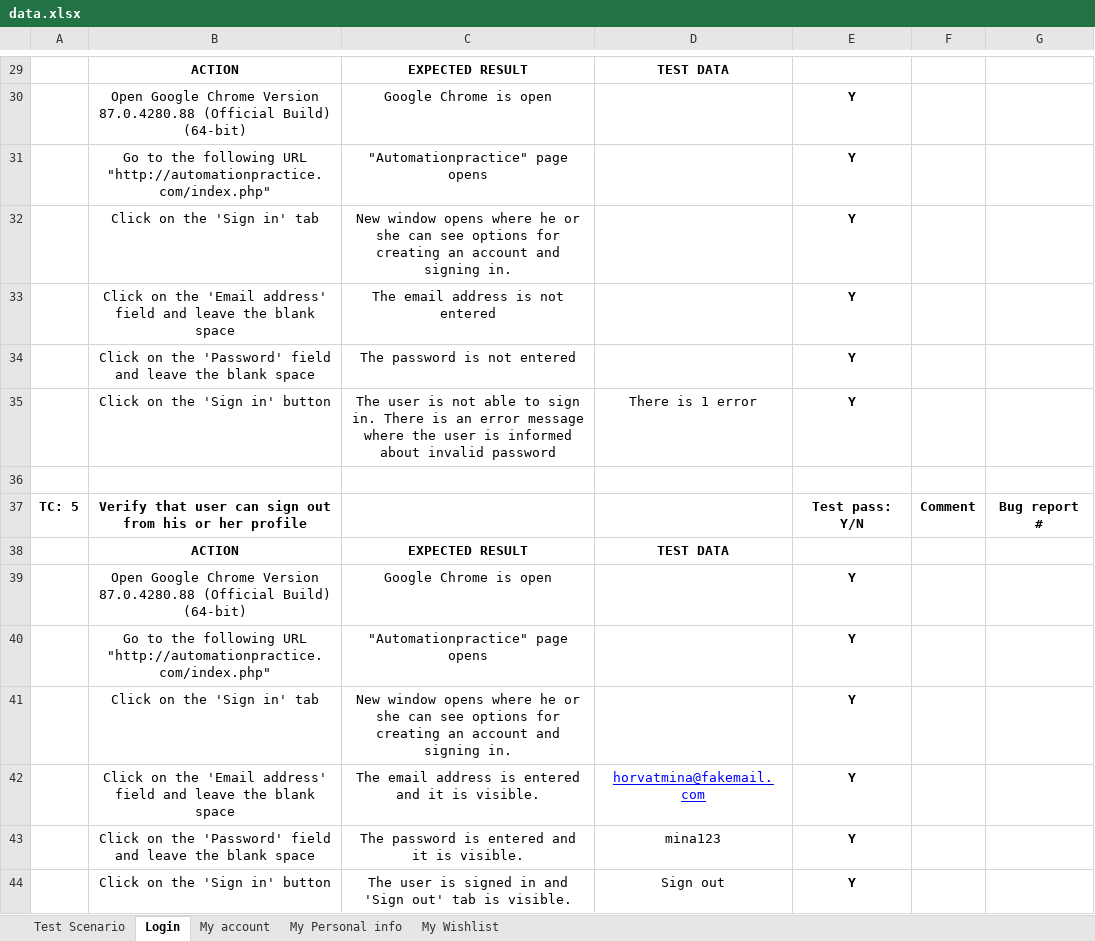
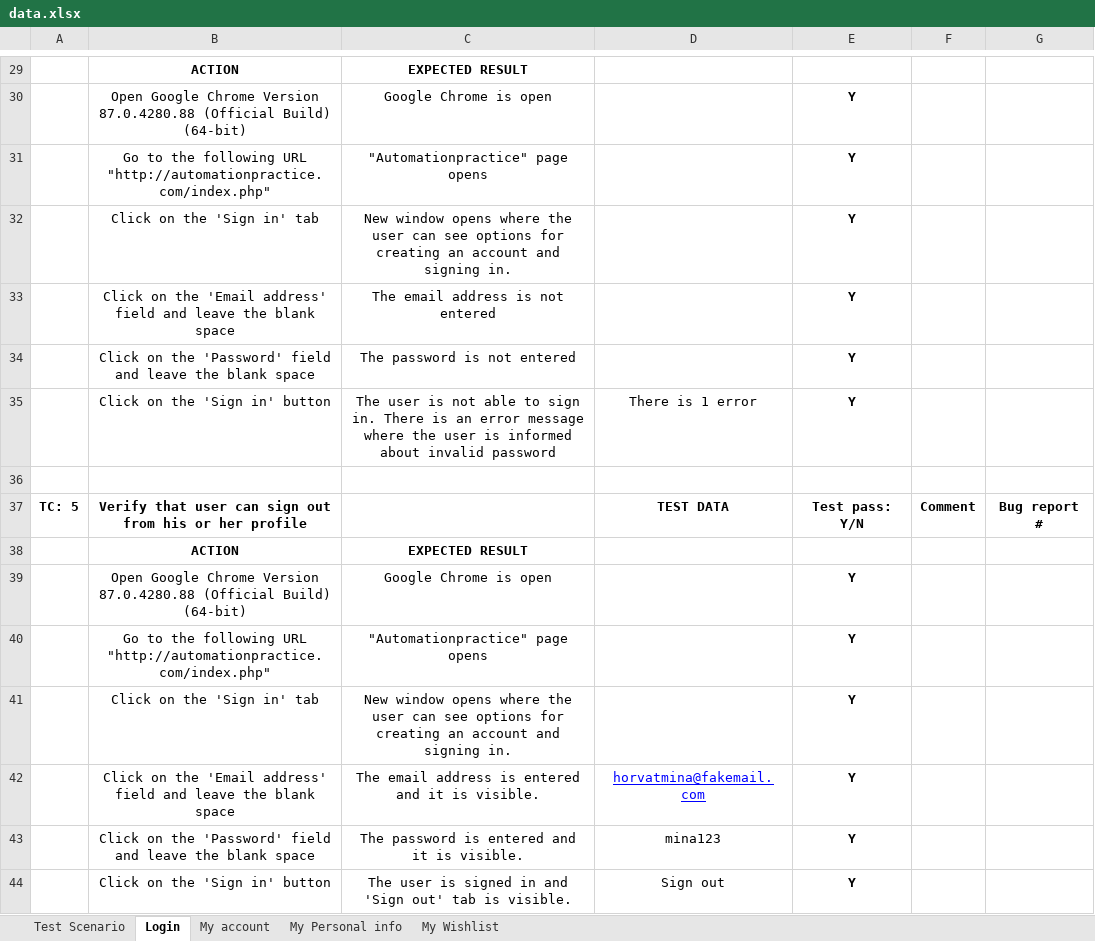
Before and after one commit to horvatmina/SeleniumProject, an Excel workbook: data/data.xlsx, sheet Login, drawn as a sheet; only a part is shown, gaps mark what is left out; values as stored, in another font and other column widths than the file's, no borders; the diff covers the shown part only; the diff names each change by its address in the sheet, - before the commit and + after, or states it on an @@ line.

```diff
--- a/data/data.xlsx (sheet Login)
+++ b/data/data.xlsx (sheet Login)
-D29: TEST DATA
+D29: (empty)
-C32: …opens where he or she can see…
+C32: …opens where the user can see…
-D37: (empty)
+D37: TEST DATA
-D38: TEST DATA
+D38: (empty)
-C41: …opens where he or she can see…
+C41: …opens where the user can see…
```
Also changed, not shown: 10 edited cells and cell formats elsewhere in this sheet, sheet My Personal info, sheet My account, sheet My Wishlist, 8 other files.
